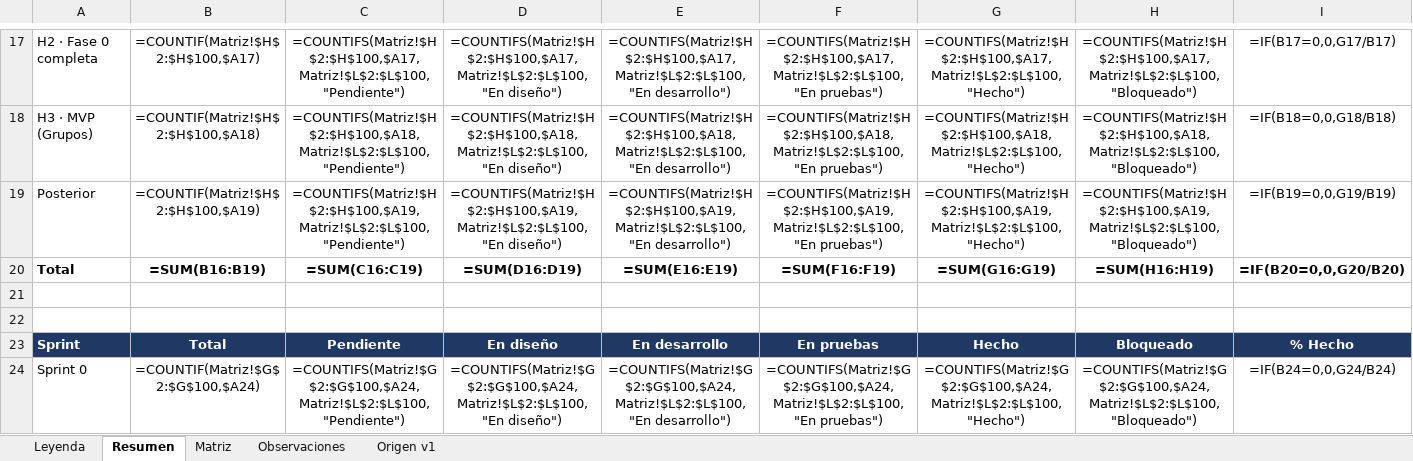
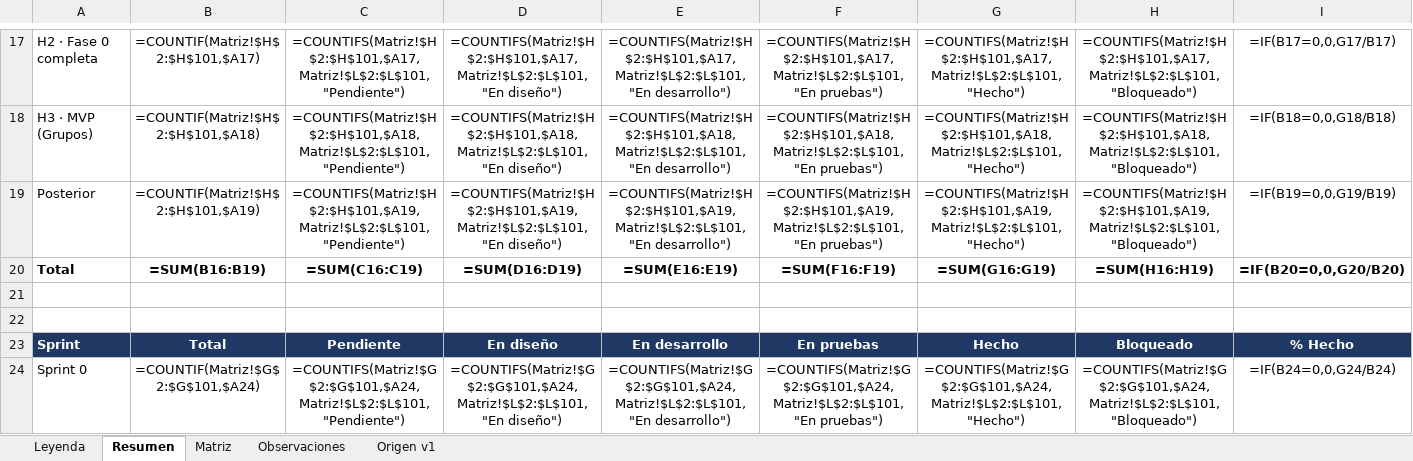
Before and after one commit to c52-mx/mdf360, an Excel workbook: docs/trazabilidad/Matriz de Trazabilidad MDF.xlsx, sheet Resumen, drawn as a sheet; only a part is shown, gaps mark what is left out; values as stored, in another font and other column widths than the file's, no borders; formulas without a stored value are shown as written; the diff covers the shown part only; the diff names each change by its address in the sheet, - before the commit and + after, or states it on an @@ line.

```diff
--- a/docs/trazabilidad/Matriz de Trazabilidad MDF.xlsx (sheet Resumen)
+++ b/docs/trazabilidad/Matriz de Trazabilidad MDF.xlsx (sheet Resumen)
-B17: =COUNTIF(Matriz!$H$2:$H$100,$A17)
+B17: =COUNTIF(Matriz!$H$2:$H$101,$A17)
-C17: =COUNTIFS(Matriz!$H$2:$H$100,$A17,Matriz!$L$2:$L$100,"Pendiente")
+C17: =COUNTIFS(Matriz!$H$2:$H$101,$A17,Matriz!$L$2:$L$101,"Pendiente")
-D17: =COUNTIFS(Matriz!$H$2:$H$100,$A17,Matriz!$L$2:$L$100,"En diseño")
+D17: =COUNTIFS(Matriz!$H$2:$H$101,$A17,Matriz!$L$2:$L$101,"En diseño")
-E17: =COUNTIFS(Matriz!$H$2:$H$100,$A17,Matriz!$L$2:$L$100,"En desarrollo")
+E17: =COUNTIFS(Matriz!$H$2:$H$101,$A17,Matriz!$L$2:$L$101,"En desarrollo")
-F17: =COUNTIFS(Matriz!$H$2:$H$100,$A17,Matriz!$L$2:$L$100,"En pruebas")
+F17: =COUNTIFS(Matriz!$H$2:$H$101,$A17,Matriz!$L$2:$L$101,"En pruebas")
-G17: =COUNTIFS(Matriz!$H$2:$H$100,$A17,Matriz!$L$2:$L$100,"Hecho")
+G17: =COUNTIFS(Matriz!$H$2:$H$101,$A17,Matriz!$L$2:$L$101,"Hecho")
-H17: =COUNTIFS(Matriz!$H$2:$H$100,$A17,Matriz!$L$2:$L$100,"Bloqueado")
+H17: =COUNTIFS(Matriz!$H$2:$H$101,$A17,Matriz!$L$2:$L$101,"Bloqueado")
-B18: =COUNTIF(Matriz!$H$2:$H$100,$A18)
+B18: =COUNTIF(Matriz!$H$2:$H$101,$A18)
-C18: =COUNTIFS(Matriz!$H$2:$H$100,$A18,Matriz!$L$2:$L$100,"Pendiente")
+C18: =COUNTIFS(Matriz!$H$2:$H$101,$A18,Matriz!$L$2:$L$101,"Pendiente")
-D18: =COUNTIFS(Matriz!$H$2:$H$100,$A18,Matriz!$L$2:$L$100,"En diseño")
+D18: =COUNTIFS(Matriz!$H$2:$H$101,$A18,Matriz!$L$2:$L$101,"En diseño")
-E18: =COUNTIFS(Matriz!$H$2:$H$100,$A18,Matriz!$L$2:$L$100,"En desarrollo")
+E18: =COUNTIFS(Matriz!$H$2:$H$101,$A18,Matriz!$L$2:$L$101,"En desarrollo")
-F18: =COUNTIFS(Matriz!$H$2:$H$100,$A18,Matriz!$L$2:$L$100,"En pruebas")
+F18: =COUNTIFS(Matriz!$H$2:$H$101,$A18,Matriz!$L$2:$L$101,"En pruebas")
-G18: =COUNTIFS(Matriz!$H$2:$H$100,$A18,Matriz!$L$2:$L$100,"Hecho")
+G18: =COUNTIFS(Matriz!$H$2:$H$101,$A18,Matriz!$L$2:$L$101,"Hecho")
-H18: =COUNTIFS(Matriz!$H$2:$H$100,$A18,Matriz!$L$2:$L$100,"Bloqueado")
+H18: =COUNTIFS(Matriz!$H$2:$H$101,$A18,Matriz!$L$2:$L$101,"Bloqueado")
-B19: =COUNTIF(Matriz!$H$2:$H$100,$A19)
+B19: =COUNTIF(Matriz!$H$2:$H$101,$A19)
-C19: =COUNTIFS(Matriz!$H$2:$H$100,$A19,Matriz!$L$2:$L$100,"Pendiente")
+C19: =COUNTIFS(Matriz!$H$2:$H$101,$A19,Matriz!$L$2:$L$101,"Pendiente")
-D19: =COUNTIFS(Matriz!$H$2:$H$100,$A19,Matriz!$L$2:$L$100,"En diseño")
+D19: =COUNTIFS(Matriz!$H$2:$H$101,$A19,Matriz!$L$2:$L$101,"En diseño")
-E19: =COUNTIFS(Matriz!$H$2:$H$100,$A19,Matriz!$L$2:$L$100,"En desarrollo")
+E19: =COUNTIFS(Matriz!$H$2:$H$101,$A19,Matriz!$L$2:$L$101,"En desarrollo")
-F19: =COUNTIFS(Matriz!$H$2:$H$100,$A19,Matriz!$L$2:$L$100,"En pruebas")
+F19: =COUNTIFS(Matriz!$H$2:$H$101,$A19,Matriz!$L$2:$L$101,"En pruebas")
-G19: =COUNTIFS(Matriz!$H$2:$H$100,$A19,Matriz!$L$2:$L$100,"Hecho")
+G19: =COUNTIFS(Matriz!$H$2:$H$101,$A19,Matriz!$L$2:$L$101,"Hecho")
-H19: =COUNTIFS(Matriz!$H$2:$H$100,$A19,Matriz!$L$2:$L$100,"Bloqueado")
+H19: =COUNTIFS(Matriz!$H$2:$H$101,$A19,Matriz!$L$2:$L$101,"Bloqueado")
-B24: =COUNTIF(Matriz!$G$2:$G$100,$A24)
+B24: =COUNTIF(Matriz!$G$2:$G$101,$A24)
-C24: =COUNTIFS(Matriz!$G$2:$G$100,$A24,Matriz!$L$2:$L$100,"Pendiente")
+C24: =COUNTIFS(Matriz!$G$2:$G$101,$A24,Matriz!$L$2:$L$101,"Pendiente")
-D24: =COUNTIFS(Matriz!$G$2:$G$100,$A24,Matriz!$L$2:$L$100,"En diseño")
+D24: =COUNTIFS(Matriz!$G$2:$G$101,$A24,Matriz!$L$2:$L$101,"En diseño")
-E24: =COUNTIFS(Matriz!$G$2:$G$100,$A24,Matriz!$L$2:$L$100,"En desarrollo")
+E24: =COUNTIFS(Matriz!$G$2:$G$101,$A24,Matriz!$L$2:$L$101,"En desarrollo")
-F24: =COUNTIFS(Matriz!$G$2:$G$100,$A24,Matriz!$L$2:$L$100,"En pruebas")
+F24: =COUNTIFS(Matriz!$G$2:$G$101,$A24,Matriz!$L$2:$L$101,"En pruebas")
-G24: =COUNTIFS(Matriz!$G$2:$G$100,$A24,Matriz!$L$2:$L$100,"Hecho")
+G24: =COUNTIFS(Matriz!$G$2:$G$101,$A24,Matriz!$L$2:$L$101,"Hecho")
-H24: =COUNTIFS(Matriz!$G$2:$G$100,$A24,Matriz!$L$2:$L$100,"Bloqueado")
+H24: =COUNTIFS(Matriz!$G$2:$G$101,$A24,Matriz!$L$2:$L$101,"Bloqueado")
```
Also changed, not shown: 102 edited cells elsewhere in this sheet, sheet Matriz, sheet Observaciones, 32 other files.
